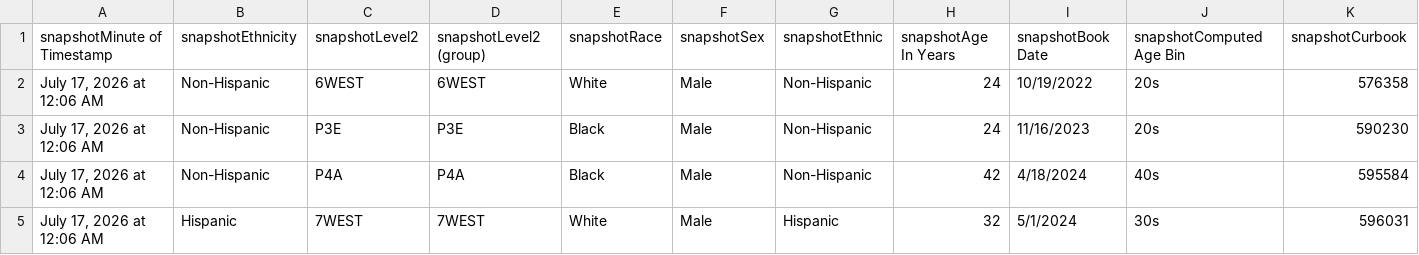
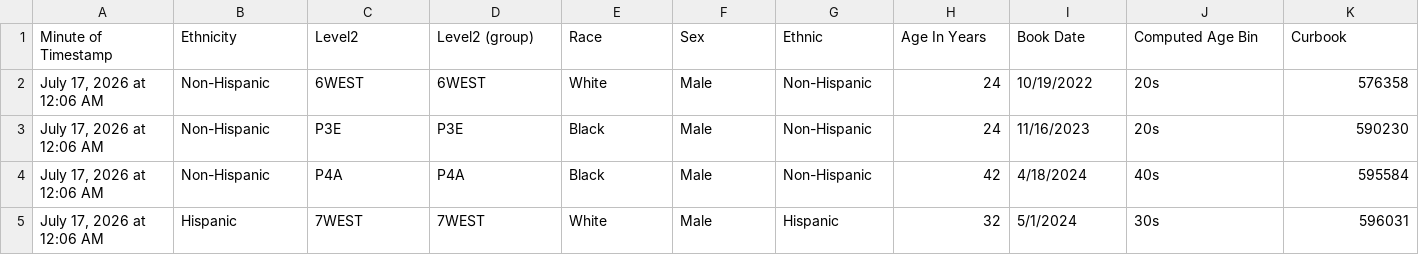
Before and after one commit to bbrotwurst-tech/Dane-jail_auto, a CSV file: data/jail_snapshot_2026-07-18.csv, drawn as a sheet; only a part is shown; removed rows and columns are numbered as before the commit, all else as after; rows hold the shown columns only; the diff names each change by its address in the sheet, - before the commit and + after, or states it on an @@ line.

```diff
--- a/data/jail_snapshot_2026-07-18.csv
+++ b/data/jail_snapshot_2026-07-18.csv
-row 1: snapshotMinute of Timestamp | snapshotEthnicity | snapshotLevel2 | snapshotLevel2 (group) | snapshotRace | snapshotSex | snapshotEthnic | snapshotAge In Years | snapshotBook Date | snapshotComputed Age Bin | snapshotCurbook
+row 1: Minute of Timestamp | Ethnicity | Level2 | Level2 (group) | Race | Sex | Ethnic | Age In Years | Book Date | Computed Age Bin | Curbook
```
